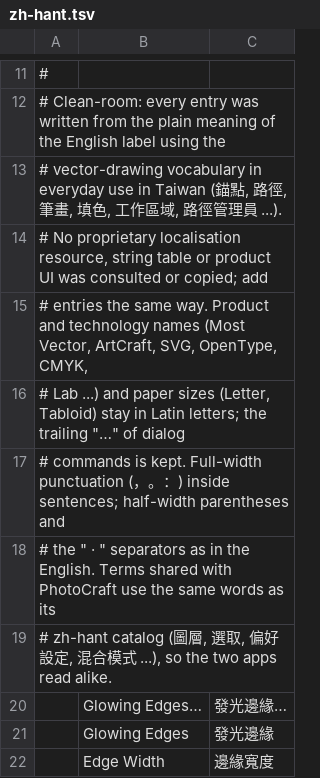
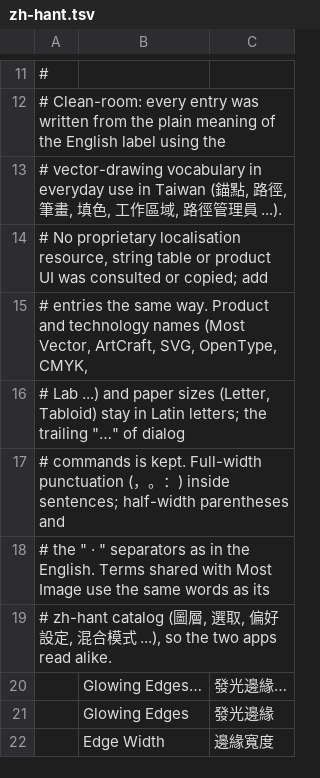
Before and after one commit to mapachstudio/most-vector, a TSV file: crates/ui-egui/src/i18n/zh-hant.tsv, drawn as a sheet; only a part is shown, gaps mark what is left out.

```diff
--- a/crates/ui-egui/src/i18n/zh-hant.tsv
+++ b/crates/ui-egui/src/i18n/zh-hant.tsv
@@ -17,3 +17,3 @@
 # commands is kept. Full-width punctuation (，。：) inside sentences; half-width parentheses and
-# the " · " separators as in the English. Terms shared with PhotoCraft use the same words as its
+# the " · " separators as in the English. Terms shared with Most Image use the same words as its
 # zh-hant catalog (圖層, 選取, 偏好設定, 混合模式 ...), so the two apps read alike.
```
Also changed, not shown: crates/ui-egui/src/i18n/el.tsv, 42 other files.
